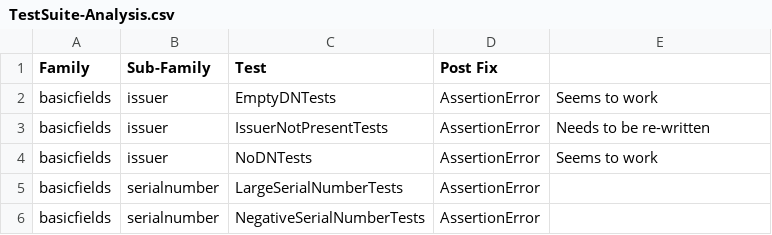
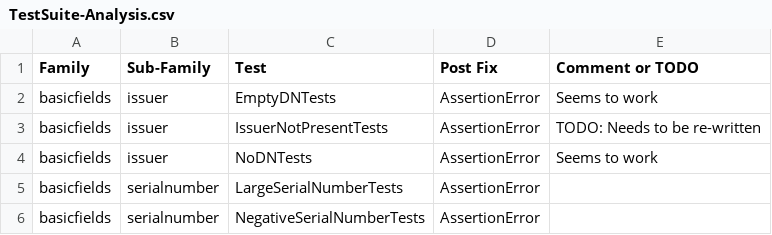
Before and after one commit to tls-attacker/X509-Anvil, a CSV file: TestSuite-Analysis/TestSuite-Analysis.csv, drawn as a sheet; only a part is shown.

Commit message:
chore: update csv

```diff
--- a/TestSuite-Analysis/TestSuite-Analysis.csv
+++ b/TestSuite-Analysis/TestSuite-Analysis.csv
@@ -1,4 +1,4 @@
-Family,Sub-Family,Test,Post Fix,
+Family,Sub-Family,Test,Post Fix, Comment or TODO
 basicfields,issuer,EmptyDNTests,AssertionError, Seems to work
-basicfields,issuer,IssuerNotPresentTests,AssertionError, Needs to be re-written
+basicfields,issuer,IssuerNotPresentTests,AssertionError, TODO: Needs to be re-written
 basicfields,issuer,NoDNTests,AssertionError, Seems to work
```
